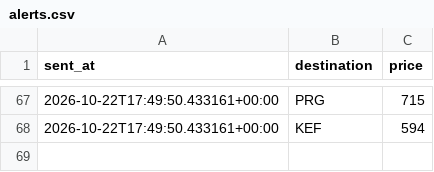
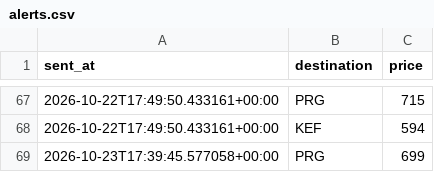
Before and after one commit to abhish05-prog/flight-tracker, a CSV file: data/alerts.csv, drawn as a sheet; only a part is shown, gaps mark what is left out; the diff names each change by its address in the sheet, - before the commit and + after, or states it on an @@ line.

```diff
--- a/data/alerts.csv
+++ b/data/alerts.csv
+row 69: 2026-10-23T17:39:45.577058+00:00 | PRG | 699
```
Also changed, not shown: data/history.csv, 2 other files.
